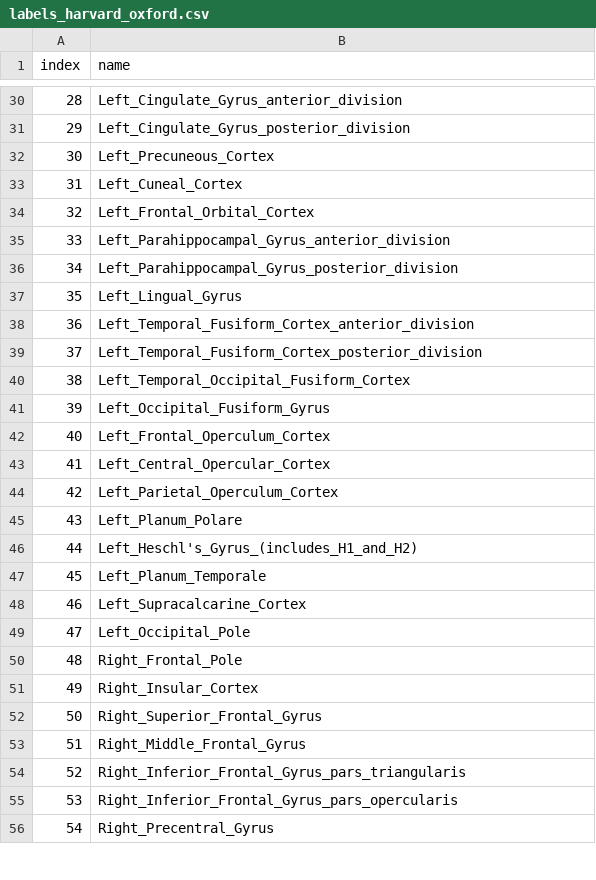
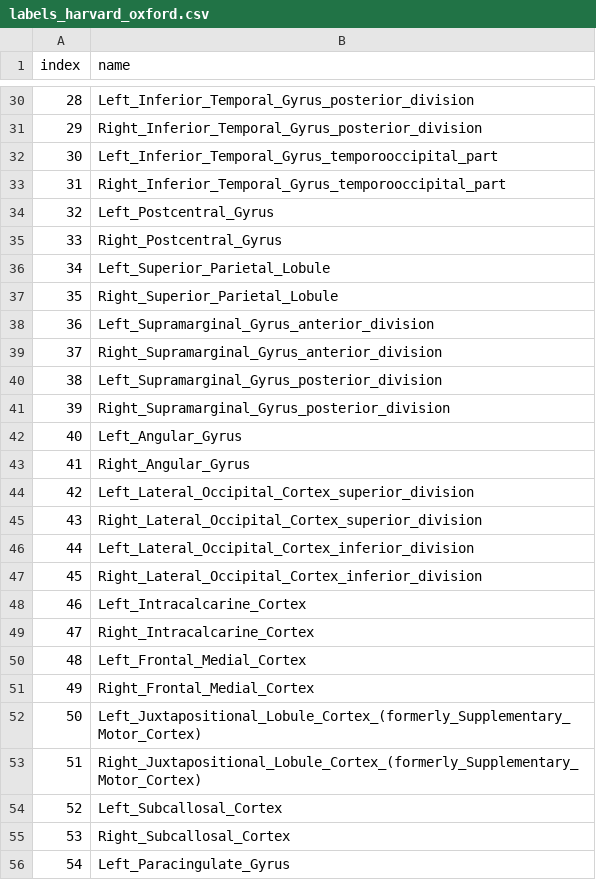
Before and after one commit to miykael/atlasreader, a CSV file: atlasreader/data/atlases/labels_harvard_oxford.csv, drawn as a sheet; only a part is shown, gaps mark what is left out; the diff covers the shown part only.

Commit message:
FIX: cremoves cortex prob. label from atlas

```diff
--- a/atlasreader/data/atlases/labels_harvard_oxford.csv
+++ b/atlasreader/data/atlases/labels_harvard_oxford.csv
@@ -30,27 +30,27 @@ index,name
-28,Left_Cingulate_Gyrus_anterior_division
-29,Left_Cingulate_Gyrus_posterior_division
-30,Left_Precuneous_Cortex
-31,Left_Cuneal_Cortex
-32,Left_Frontal_Orbital_Cortex
-33,Left_Parahippocampal_Gyrus_anterior_division
-34,Left_Parahippocampal_Gyrus_posterior_division
-35,Left_Lingual_Gyrus
-36,Left_Temporal_Fusiform_Cortex_anterior_division
-37,Left_Temporal_Fusiform_Cortex_posterior_division
-38,Left_Temporal_Occipital_Fusiform_Cortex
-39,Left_Occipital_Fusiform_Gyrus
-40,Left_Frontal_Operculum_Cortex
-41,Left_Central_Opercular_Cortex
-42,Left_Parietal_Operculum_Cortex
-43,Left_Planum_Polare
-44,Left_Heschl's_Gyrus_(includes_H1_and_H2)
-45,Left_Planum_Temporale
-46,Left_Supracalcarine_Cortex
-47,Left_Occipital_Pole
-48,Right_Frontal_Pole
-49,Right_Insular_Cortex
-50,Right_Superior_Frontal_Gyrus
-51,Right_Middle_Frontal_Gyrus
-52,Right_Inferior_Frontal_Gyrus_pars_triangularis
-53,Right_Inferior_Frontal_Gyrus_pars_opercularis
-54,Right_Precentral_Gyrus
+28,Left_Inferior_Temporal_Gyrus_posterior_division
+29,Right_Inferior_Temporal_Gyrus_posterior_division
+30,Left_Inferior_Temporal_Gyrus_temporooccipital_part
+31,Right_Inferior_Temporal_Gyrus_temporooccipital_part
+32,Left_Postcentral_Gyrus
+33,Right_Postcentral_Gyrus
+34,Left_Superior_Parietal_Lobule
+35,Right_Superior_Parietal_Lobule
+36,Left_Supramarginal_Gyrus_anterior_division
+37,Right_Supramarginal_Gyrus_anterior_division
+38,Left_Supramarginal_Gyrus_posterior_division
+39,Right_Supramarginal_Gyrus_posterior_division
+40,Left_Angular_Gyrus
+41,Right_Angular_Gyrus
+42,Left_Lateral_Occipital_Cortex_superior_division
+43,Right_Lateral_Occipital_Cortex_superior_division
+44,Left_Lateral_Occipital_Cortex_inferior_division
+45,Right_Lateral_Occipital_Cortex_inferior_division
+46,Left_Intracalcarine_Cortex
+47,Right_Intracalcarine_Cortex
+48,Left_Frontal_Medial_Cortex
+49,Right_Frontal_Medial_Cortex
+50,Left_Juxtapositional_Lobule_Cortex_(formerly_Supplementary_Motor_Cortex)
+51,Right_Juxtapositional_Lobule_Cortex_(formerly_Supplementary_Motor_Cortex)
+52,Left_Subcallosal_Cortex
+53,Right_Subcallosal_Cortex
+54,Left_Paracingulate_Gyrus
```
Also changed, not shown: 67 edited cells elsewhere in this file, 2 other files.
